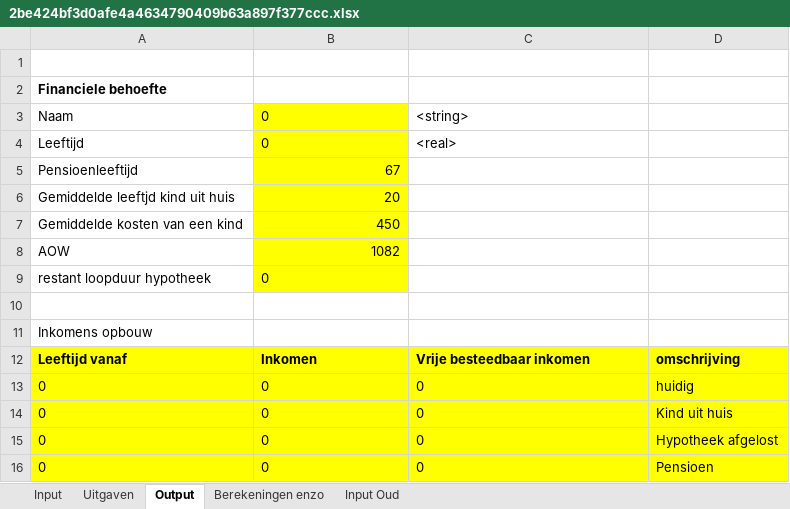
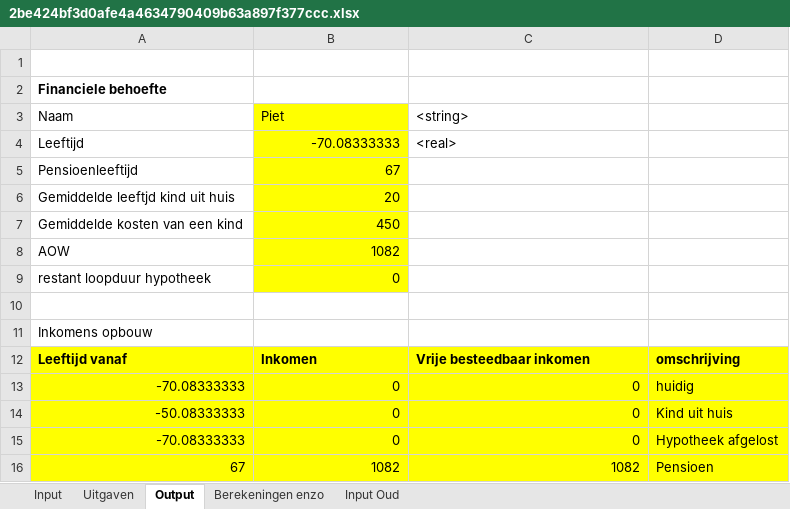
Before and after one commit to rhazen35/blueberry_demo, an Excel workbook: web/files/excel_calculators/2be424bf3d0afe4a4634790409b63a897f377ccc.xlsx, sheet Output, drawn as a sheet; values as stored, in another font and other column widths than the file's, no borders; removed rows and columns are numbered as before the commit, all else as after; the diff names each change by its address in the sheet, - before the commit and + after, or states it on an @@ line.

```diff
--- a/web/files/excel_calculators/2be424bf3d0afe4a4634790409b63a897f377ccc.xlsx (sheet Output)
+++ b/web/files/excel_calculators/2be424bf3d0afe4a4634790409b63a897f377ccc.xlsx (sheet Output)
-B3: 0
+B3: Piet
-B4 (Piet): 0
+B4 (Piet): -70.08333333
-B9 alignment: left
+B9 alignment: right
-A13 (Naam): 0
+A13 (Naam): -70.08333333
-B13:C15 alignment: left
+B13:C15 alignment: right
-A14 (Naam): 0
+A14 (Naam): -50.08333333
-A15 (Naam): 0
+A15 (Naam): -70.08333333
-row 16: 0 | 0 | 0 | Pensioen
+row 16: 67 | 1082 | 1082 | Pensioen
```
Also changed, not shown: sheet Input, sheet Uitgaven, sheet Input Oud, web/files/xml_storage/simpel rekenmodel.xlsx, 12 other files.
